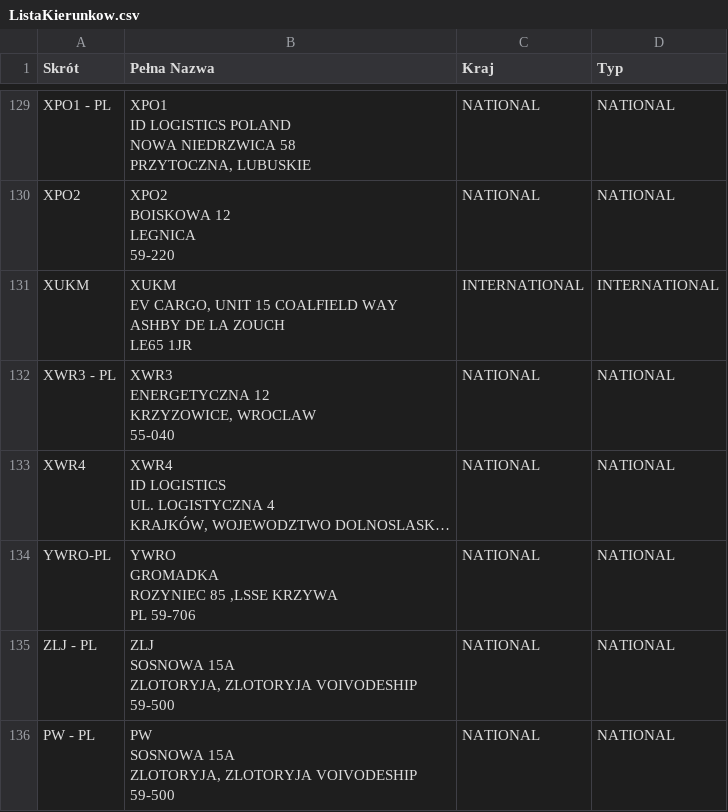
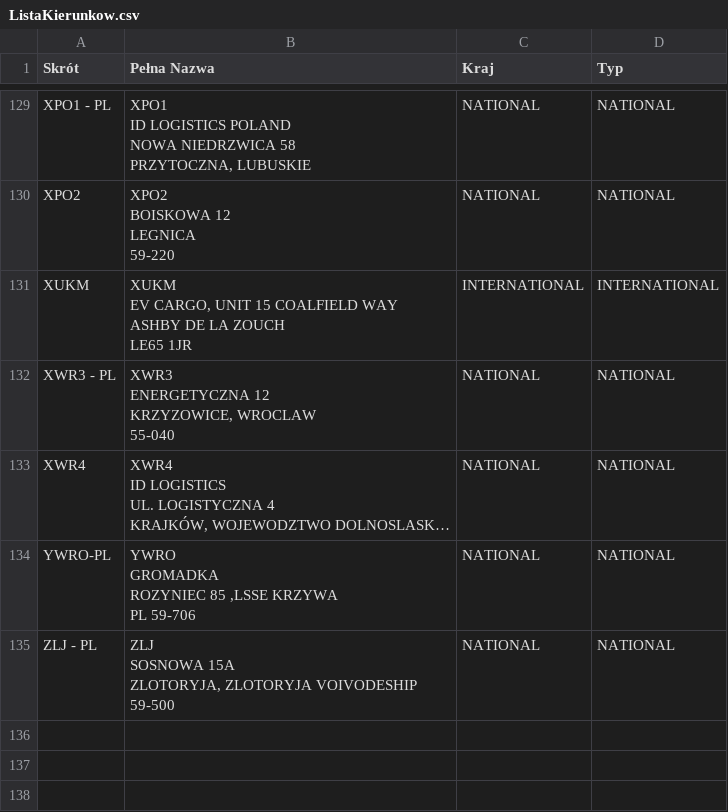
Before and after one commit to skokivPr/kierunki, a CSV file: ListaKierunkow.csv, drawn as a sheet; only a part is shown, gaps mark what is left out; long unchanged cells end in …; ↵ is a line break in a cell; the diff names each change by its address in the sheet, - before the commit and + after, or states it on an @@ line.

Commit message:
Update ListaKierunkow.csv

```diff
--- a/ListaKierunkow.csv
+++ b/ListaKierunkow.csv
-row 136: PW - PL | PW ↵ SOSNOWA 15A ↵ ZLOTORYJA, ZLOTORYJA VOIVODESHIP ↵ 59-500 | NATIONAL | NATIONAL
```
